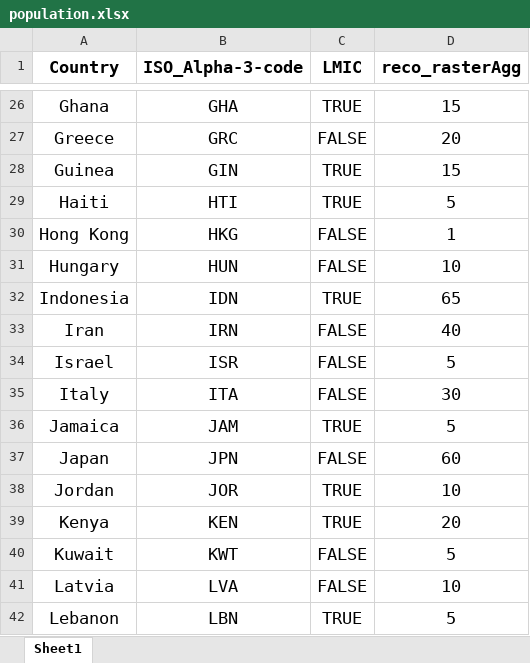
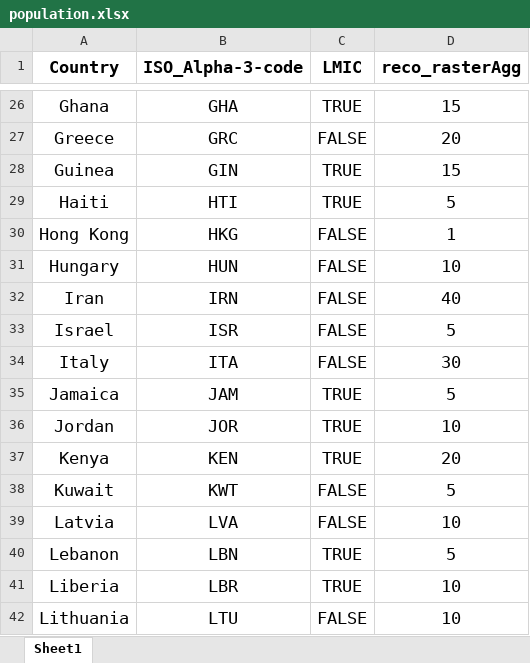
Before and after one commit to ashokkrish/spatialEpisim, an Excel workbook: misc/population.xlsx, sheet Sheet1, drawn as a sheet; only a part is shown, gaps mark what is left out; the shorter side is filled out with more unchanged rows; values as stored, in another font and other column widths than the file's, no borders; the diff names each change by its address in the sheet, - before the commit and + after, or states it on an @@ line.

Commit message:
added 9 new countries and removed 2

```diff
--- a/misc/population.xlsx (sheet Sheet1)
+++ b/misc/population.xlsx (sheet Sheet1)
-row 32: Indonesia | IDN | TRUE | 65
-row 37: Japan | JPN | FALSE | 60
```
